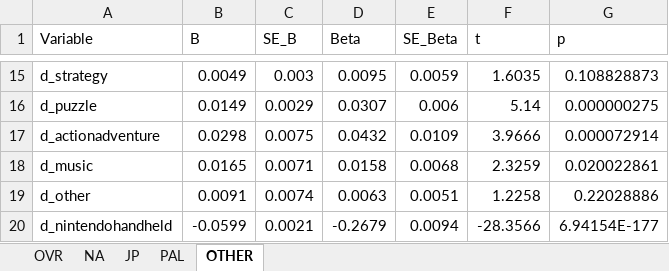
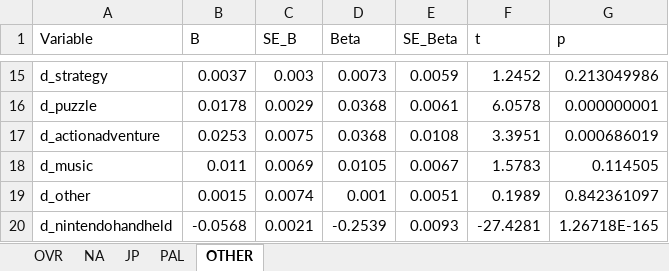
Before and after one commit to northice-kq/square-enix-sales-strategy-regression, an Excel workbook: output/coefficients/standardized/standardized_ALL.xlsx, sheet OTHER, drawn as a sheet; only a part is shown, gaps mark what is left out; values as stored, in another font and other column widths than the file's, no borders; the diff covers the shown part only; the diff names each change by its address in the sheet, - before the commit and + after, or states it on an @@ line.

```diff
--- a/output/coefficients/standardized/standardized_ALL.xlsx (sheet OTHER)
+++ b/output/coefficients/standardized/standardized_ALL.xlsx (sheet OTHER)
-B15 (B): 0.0049
+B15 (B): 0.0037
-D15 (Beta): 0.0095
+D15 (Beta): 0.0073
-F15 (t): 1.6035
+F15 (t): 1.2452
-G15 (p): 0.108828873
+G15 (p): 0.213049986
-B16 (B): 0.0149
+B16 (B): 0.0178
-D16 (Beta): 0.0307
+D16 (Beta): 0.0368
-E16 (SE_Beta): 0.006
+E16 (SE_Beta): 0.0061
-F16 (t): 5.14
+F16 (t): 6.0578
-G16 (p): 0.000000275
+G16 (p): 0.000000001
-B17 (B): 0.0298
+B17 (B): 0.0253
-D17 (Beta): 0.0432
+D17 (Beta): 0.0368
-E17 (SE_Beta): 0.0109
+E17 (SE_Beta): 0.0108
-F17 (t): 3.9666
+F17 (t): 3.3951
-G17 (p): 0.000072914
+G17 (p): 0.000686019
-B18 (B): 0.0165
+B18 (B): 0.011
-C18 (SE_B): 0.0071
+C18 (SE_B): 0.0069
-D18 (Beta): 0.0158
+D18 (Beta): 0.0105
-E18 (SE_Beta): 0.0068
+E18 (SE_Beta): 0.0067
-F18 (t): 2.3259
+F18 (t): 1.5783
-G18 (p): 0.020022861
+G18 (p): 0.114505
-B19 (B): 0.0091
+B19 (B): 0.0015
-D19 (Beta): 0.0063
+D19 (Beta): 0.001
-F19 (t): 1.2258
+F19 (t): 0.1989
-G19 (p): 0.22028886
+G19 (p): 0.842361097
-B20 (B): -0.0599
+B20 (B): -0.0568
-D20 (Beta): -0.2679
+D20 (Beta): -0.2539
-E20 (SE_Beta): 0.0094
+E20 (SE_Beta): 0.0093
-F20 (t): -28.3566
+F20 (t): -27.4281
-G20 (p): 6.94154E-177
+G20 (p): 1.26718E-165
```
Also changed, not shown: 3 added rows and 83 edited cells elsewhere in this sheet, sheet OVR, sheet NA, sheet PAL, sheet JP, 10 other files.
